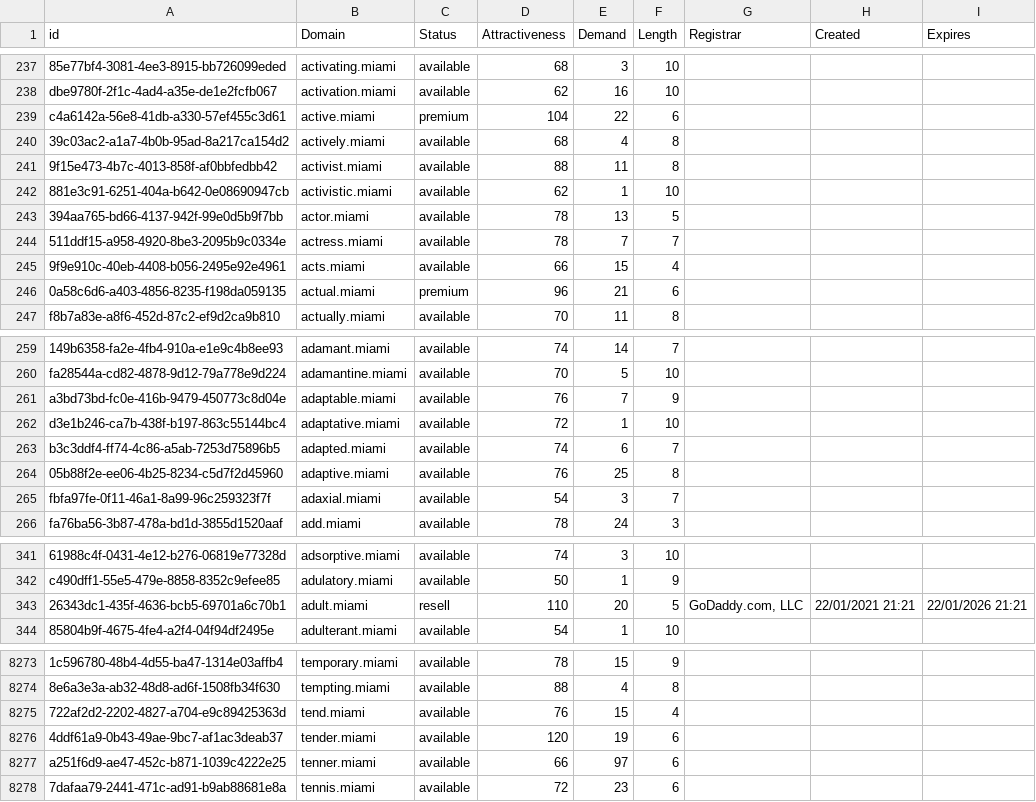
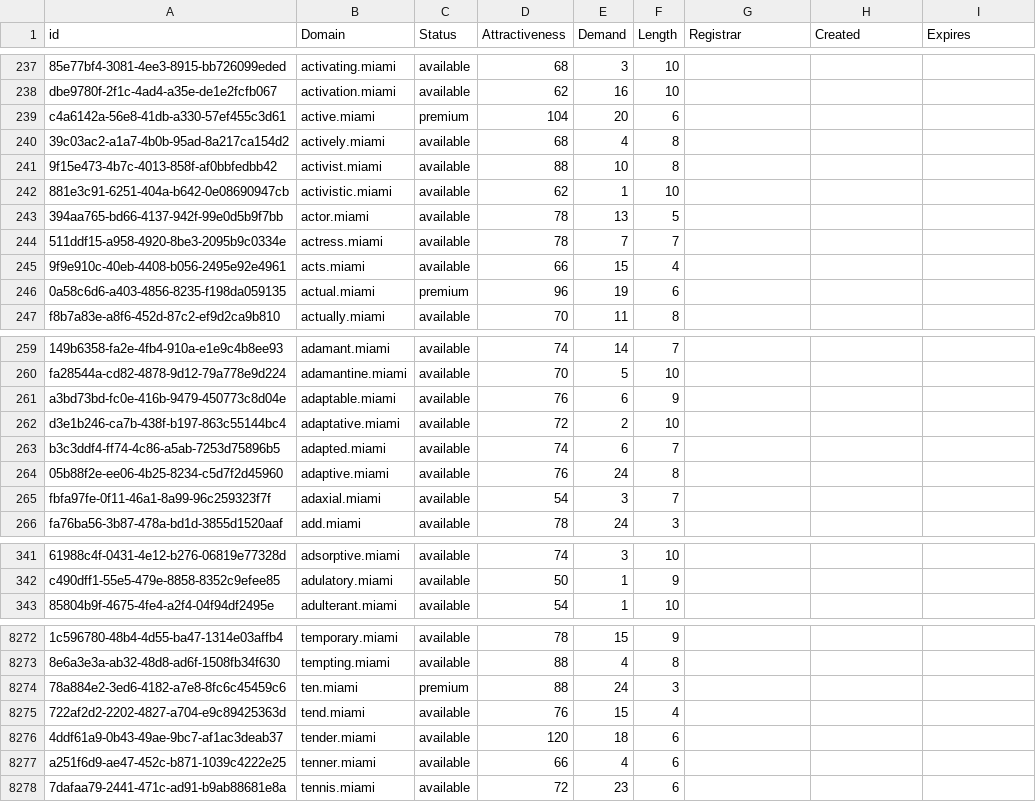
Before and after one commit to UniqueDomains/miami-oneword-domains, a CSV file: miami.csv, drawn as a sheet; only a part is shown, gaps mark what is left out; removed rows and columns are numbered as before the commit, all else as after; the diff covers the shown part only; the diff names each change by its address in the sheet, - before the commit and + after, or states it on an @@ line.

Commit message:
Domains update

```diff
--- a/miami.csv
+++ b/miami.csv
-E239 (Demand): 22
+E239 (Demand): 20
-E241 (Demand): 11
+E241 (Demand): 10
-E246 (Demand): 21
+E246 (Demand): 19
-E261 (Demand): 7
+E261 (Demand): 6
-E262 (Demand): 1
+E262 (Demand): 2
-E264 (Demand): 25
+E264 (Demand): 24
-row 343: 26343dc1-435f-4636-bcb5-69701a6c70b1 | adult.miami | resell | 110 | 20 | 5 | GoDaddy.com, LLC | 22/01/2021 21:21 | 22/01/2026 21:21
+row 8274: 78a884e2-3ed6-4182-a7e8-8fc6c45459c6 | ten.miami | premium | 88 | 24 | 3
-E8276 (Demand): 19
+E8276 (Demand): 18
-E8277 (Demand): 97
+E8277 (Demand): 4
```
Also changed, not shown: 96 edited cells elsewhere in this file, 2 other files.
